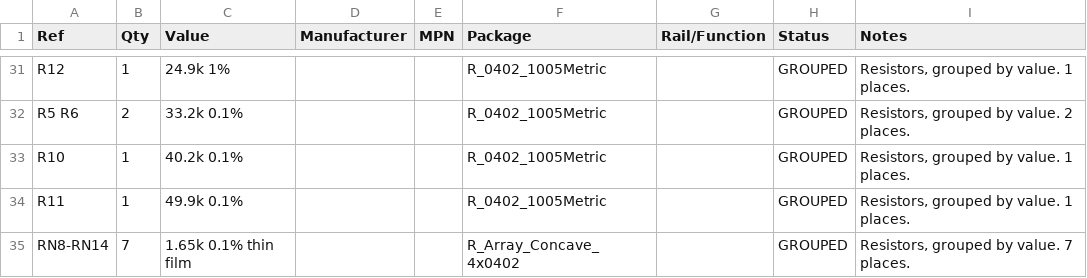
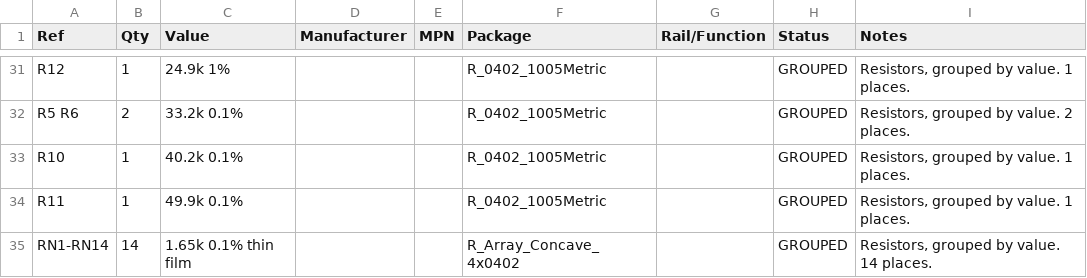
Before and after one commit to tm-treehouse/lyrebird, a CSV file: hardware/lyrebird-dac-reva/bom.csv, drawn as a sheet; only a part is shown, gaps mark what is left out; the diff covers the shown part only.

```diff
--- a/hardware/lyrebird-dac-reva/bom.csv
+++ b/hardware/lyrebird-dac-reva/bom.csv
@@ -34,2 +34,2 @@ R10,1,40.2k 0.1%,,,R_0402_1005Metric,,GROUPED,"Resistors, grouped by value. 1 pl
 R11,1,49.9k 0.1%,,,R_0402_1005Metric,,GROUPED,"Resistors, grouped by value. 1 places."
-RN8-RN14,7,1.65k 0.1% thin film,,,R_Array_Concave_4x0402,,GROUPED,"Resistors, grouped by value. 7 places."
+RN1-RN14,14,1.65k 0.1% thin film,,,R_Array_Concave_4x0402,,GROUPED,"Resistors, grouped by value. 14 places."
```
Also changed, not shown: 1 removed row and 1 edited cell elsewhere in this file, 8 other files.
